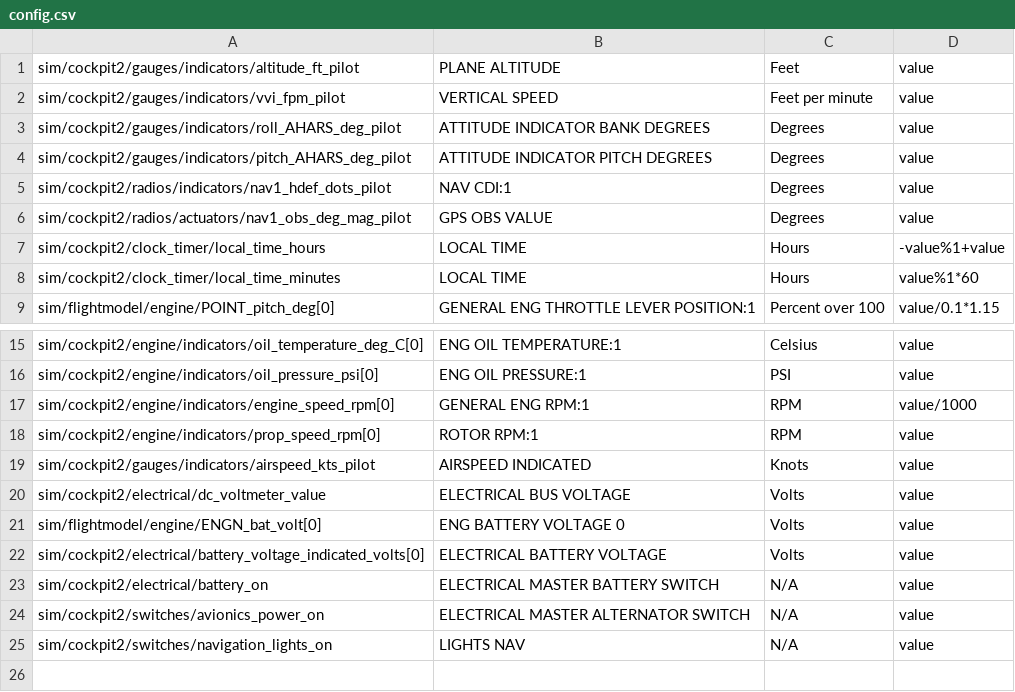
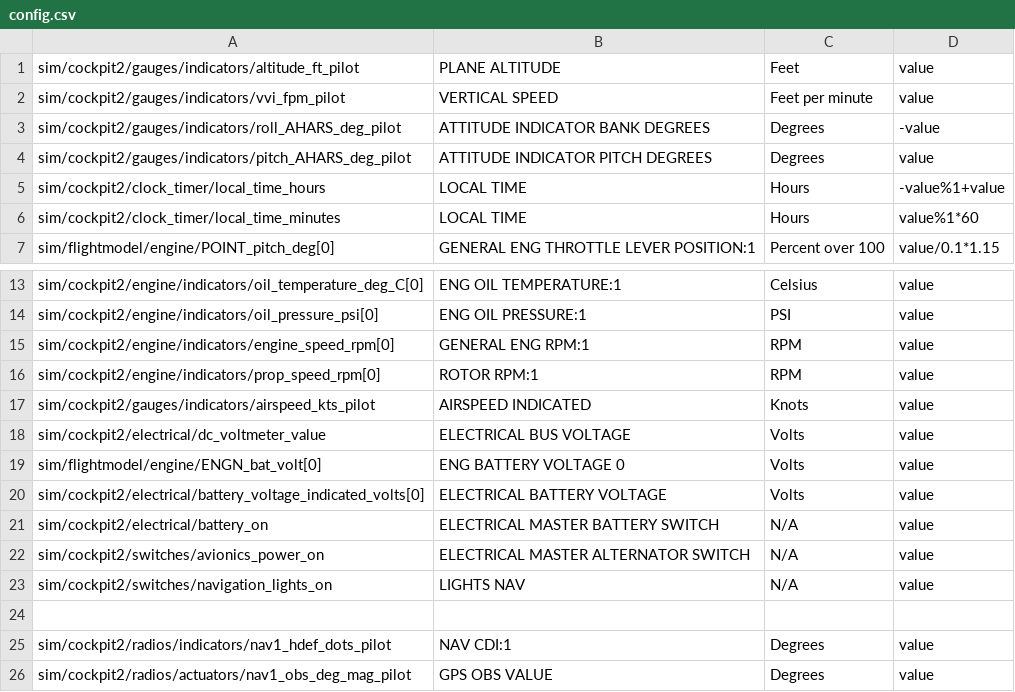
Before and after one commit to Celienn/LLF-Translator, a CSV file: src/config.csv, drawn as a sheet; only a part is shown, gaps mark what is left out.

```diff
--- a/src/config.csv
+++ b/src/config.csv
@@ -2,6 +2,4 @@ sim/cockpit2/gauges/indicators/altitude_ft_pilot,PLANE ALTITUDE,Feet,value
 sim/cockpit2/gauges/indicators/vvi_fpm_pilot,VERTICAL SPEED,Feet per minute,value
-sim/cockpit2/gauges/indicators/roll_AHARS_deg_pilot,ATTITUDE INDICATOR BANK DEGREES,Degrees,value
+sim/cockpit2/gauges/indicators/roll_AHARS_deg_pilot,ATTITUDE INDICATOR BANK DEGREES,Degrees,-value
 sim/cockpit2/gauges/indicators/pitch_AHARS_deg_pilot,ATTITUDE INDICATOR PITCH DEGREES,Degrees,value
-sim/cockpit2/radios/indicators/nav1_hdef_dots_pilot,NAV CDI:1,Degrees,value
-sim/cockpit2/radios/actuators/nav1_obs_deg_mag_pilot,GPS OBS VALUE,Degrees,value
 sim/cockpit2/clock_timer/local_time_hours,LOCAL TIME,Hours,-value%1+value
@@ -16,3 +14,3 @@ sim/cockpit2/engine/indicators/oil_temperature_deg_C[0],ENG OIL TEMPERATURE:1,Ce
 sim/cockpit2/engine/indicators/oil_pressure_psi[0],ENG OIL PRESSURE:1,PSI,value
-sim/cockpit2/engine/indicators/engine_speed_rpm[0],GENERAL ENG RPM:1,RPM,value/1000
+sim/cockpit2/engine/indicators/engine_speed_rpm[0],GENERAL ENG RPM:1,RPM,value
 sim/cockpit2/engine/indicators/prop_speed_rpm[0],ROTOR RPM:1,RPM,value
@@ -25 +23,4 @@ sim/cockpit2/switches/avionics_power_on,ELECTRICAL MASTER ALTERNATOR SWITCH,N/A,
 sim/cockpit2/switches/navigation_lights_on,LIGHTS NAV,N/A,value
+
+sim/cockpit2/radios/indicators/nav1_hdef_dots_pilot,NAV CDI:1,Degrees,value
+sim/cockpit2/radios/actuators/nav1_obs_deg_mag_pilot,GPS OBS VALUE,Degrees,value
```
Also changed, not shown: 4 other files.
